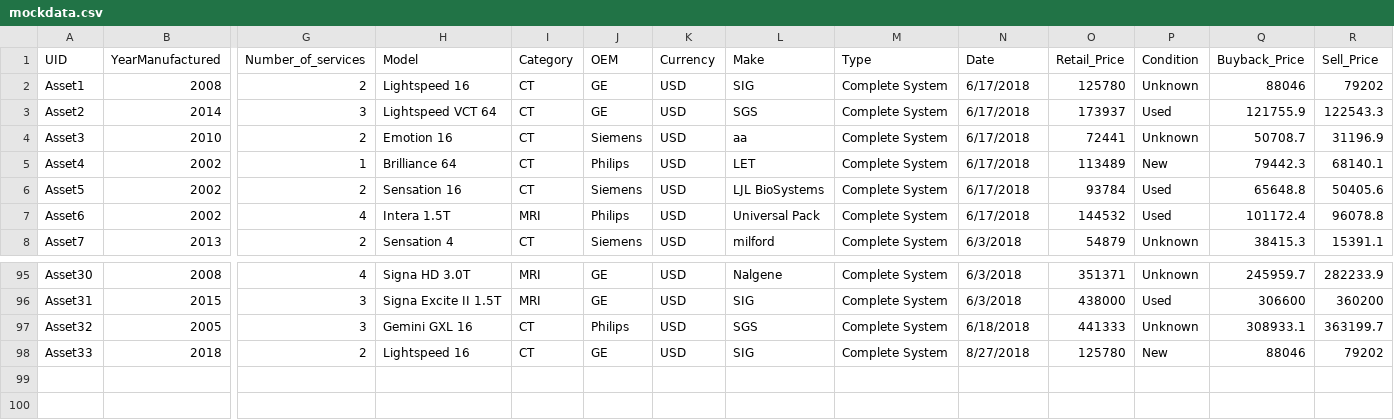
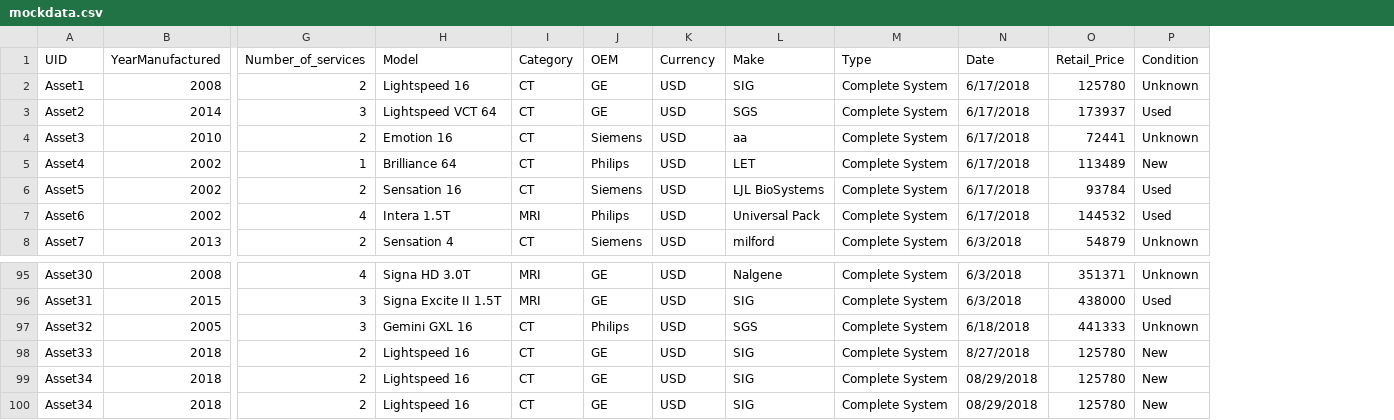
Before and after one commit to SpencerJKnapp/shiny-atp, a CSV file: mockdata.csv, drawn as a sheet; only a part is shown, gaps mark what is left out; removed rows and columns are numbered as before the commit, all else as after; rows hold the shown columns only; the diff names each change by its address in the sheet, - before the commit and + after, or states it on an @@ line.

```diff
--- a/mockdata.csv
+++ b/mockdata.csv
-column Q (Buyback_Price), rows 2-8: 88046 | 121755.9 | 50708.7 | 79442.3 | 65648.8 | 101172.4 | 38415.3; rows 95-98: 245959.7 | 306600 | 308933.1 | 88046
-column R (Sell_Price), rows 2-8: 79202 | 122543.3 | 31196.9 | 68140.1 | 50405.6 | 96078.8 | 15391.1; rows 95-98: 282233.9 | 360200 | 363199.7 | 79202
+row 99: Asset34 | 2018 | 2 | Lightspeed 16 | CT | GE | USD | SIG | Complete System | 08/29/2018 | 125780 | New
+row 100: Asset34 | 2018 | 2 | Lightspeed 16 | CT | GE | USD | SIG | Complete System | 08/29/2018 | 125780 | New
```
Also changed, not shown: 4 other files.
